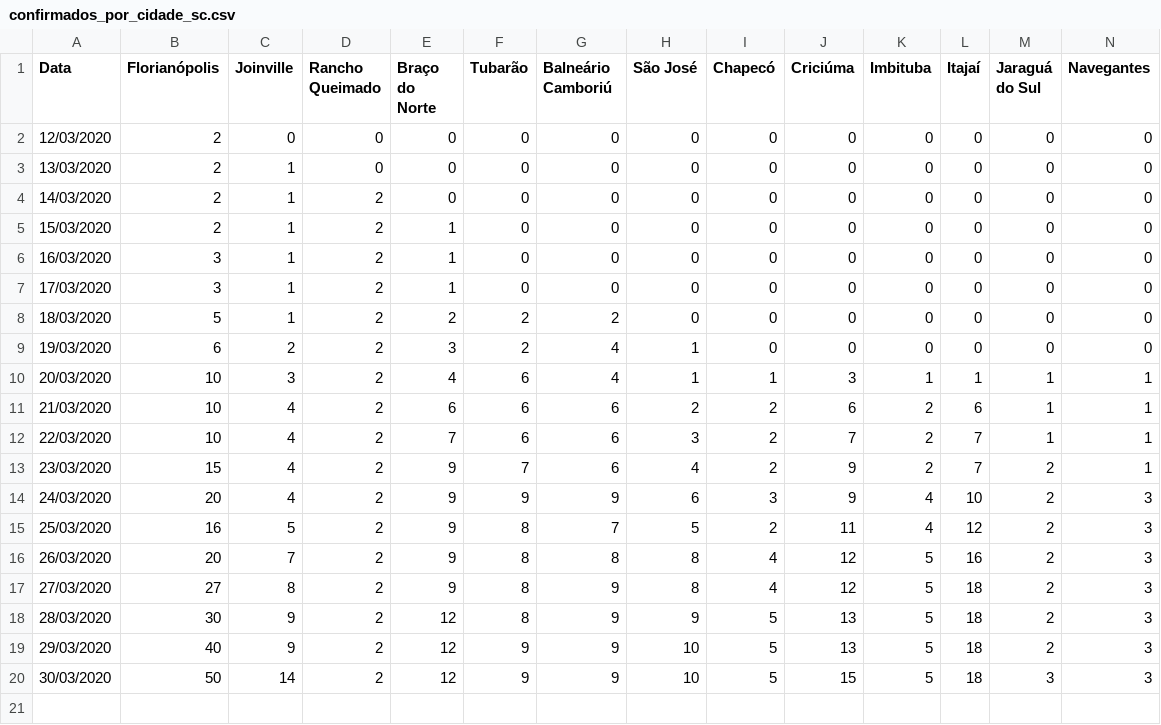
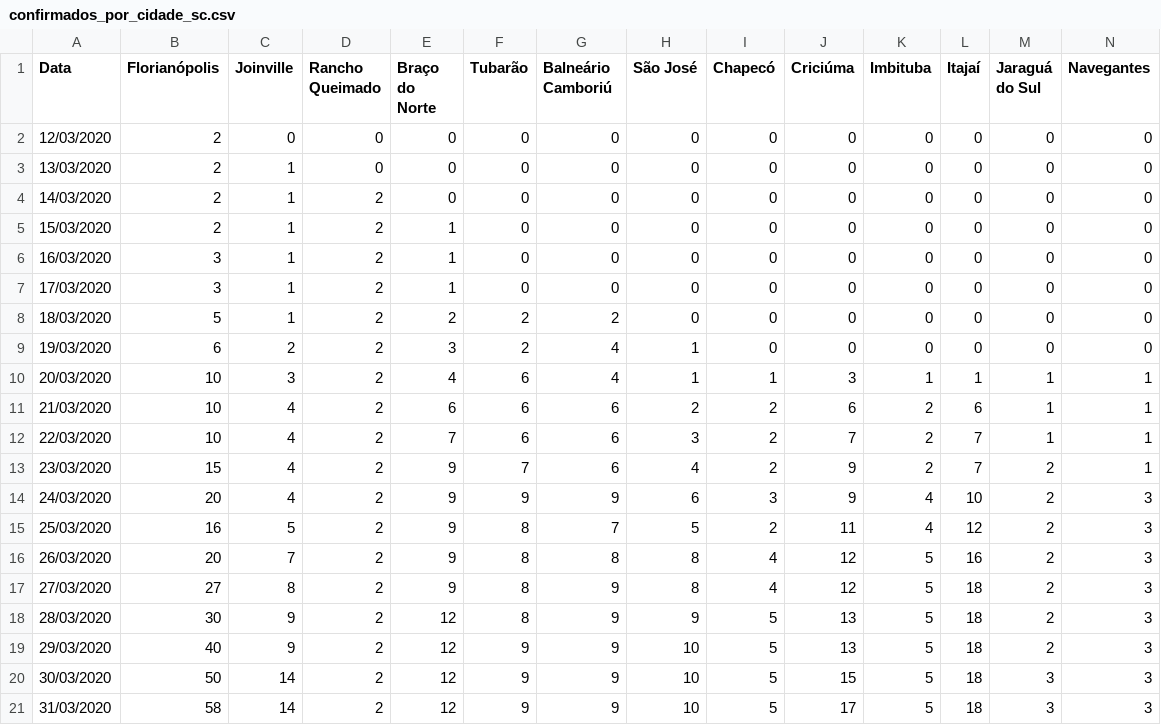
Before and after one commit to anfer86/covid19_sc_dados, a CSV file: confirmados_por_cidade_sc.csv, drawn as a sheet; only a part is shown; rows hold the shown columns only; the diff names each change by its address in the sheet, - before the commit and + after, or states it on an @@ line.

Commit message:
Dados de 31/03/2020.

```diff
--- a/confirmados_por_cidade_sc.csv
+++ b/confirmados_por_cidade_sc.csv
+row 21: 31/03/2020 | 58 | 14 | 2 | 12 | 9 | 9 | 10 | 5 | 17 | 5 | 18 | 3 | 3
```
